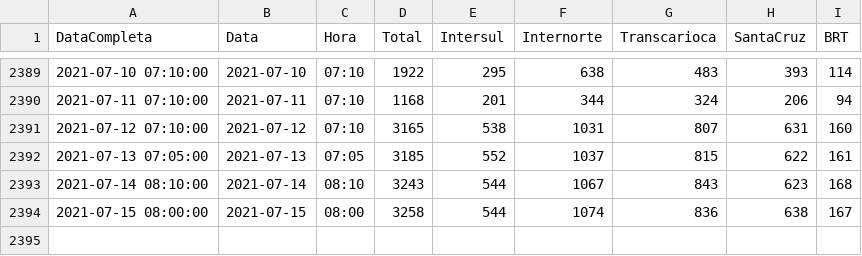
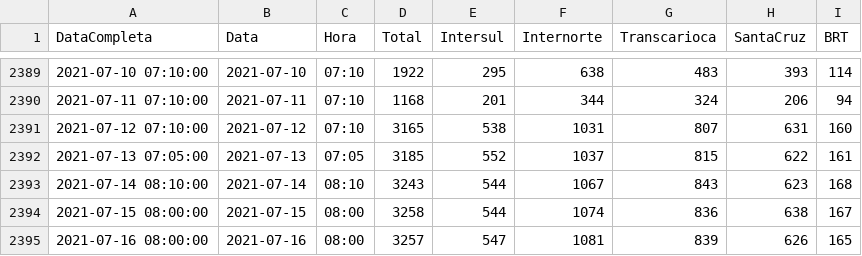
Before and after one commit to gbragaalves/OnibusRio, a CSV file: MaximoOnibusDia.csv, drawn as a sheet; only a part is shown, gaps mark what is left out; the diff names each change by its address in the sheet, - before the commit and + after, or states it on an @@ line.

```diff
--- a/MaximoOnibusDia.csv
+++ b/MaximoOnibusDia.csv
+row 2395: 2021-07-16 08:00:00 | 2021-07-16 | 08:00 | 3257 | 547 | 1081 | 839 | 626 | 165
```
Also changed, not shown: 1 other file.
